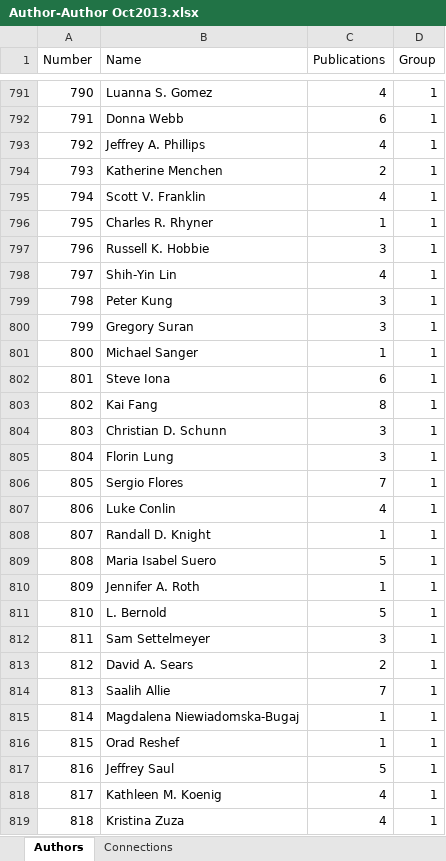
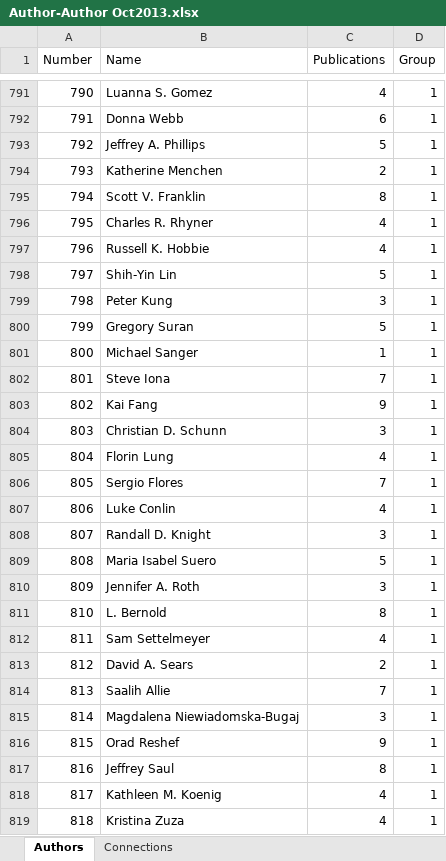
Before and after one commit to Colin-Fredericks/PER-author-graph, an Excel workbook: data/Author-Author Oct2013.xlsx, sheet Authors, drawn as a sheet; only a part is shown, gaps mark what is left out; values as stored, in another font and other column widths than the file's, no borders; the diff covers the shown part only; the diff names each change by its address in the sheet, - before the commit and + after, or states it on an @@ line.

Commit message:
Slightly mo betta publication count

```diff
--- a/data/Author-Author Oct2013.xlsx (sheet Authors)
+++ b/data/Author-Author Oct2013.xlsx (sheet Authors)
-C793 (Publications): 4
+C793 (Publications): 5
-C795 (Publications): 4
+C795 (Publications): 8
-C796 (Publications): 1
+C796 (Publications): 4
-C797 (Publications): 3
+C797 (Publications): 4
-C798 (Publications): 4
+C798 (Publications): 5
-C800 (Publications): 3
+C800 (Publications): 5
-C802 (Publications): 6
+C802 (Publications): 7
-C803 (Publications): 8
+C803 (Publications): 9
-C805 (Publications): 3
+C805 (Publications): 4
-C808 (Publications): 1
+C808 (Publications): 3
-C810 (Publications): 1
+C810 (Publications): 3
-C811 (Publications): 5
+C811 (Publications): 8
-C812 (Publications): 3
+C812 (Publications): 4
-C815 (Publications): 1
+C815 (Publications): 3
-C816 (Publications): 1
+C816 (Publications): 9
-C817 (Publications): 5
+C817 (Publications): 8
```
Also changed, not shown: 324 edited cells elsewhere in this sheet, formulas that keep their value, 1 other file.
